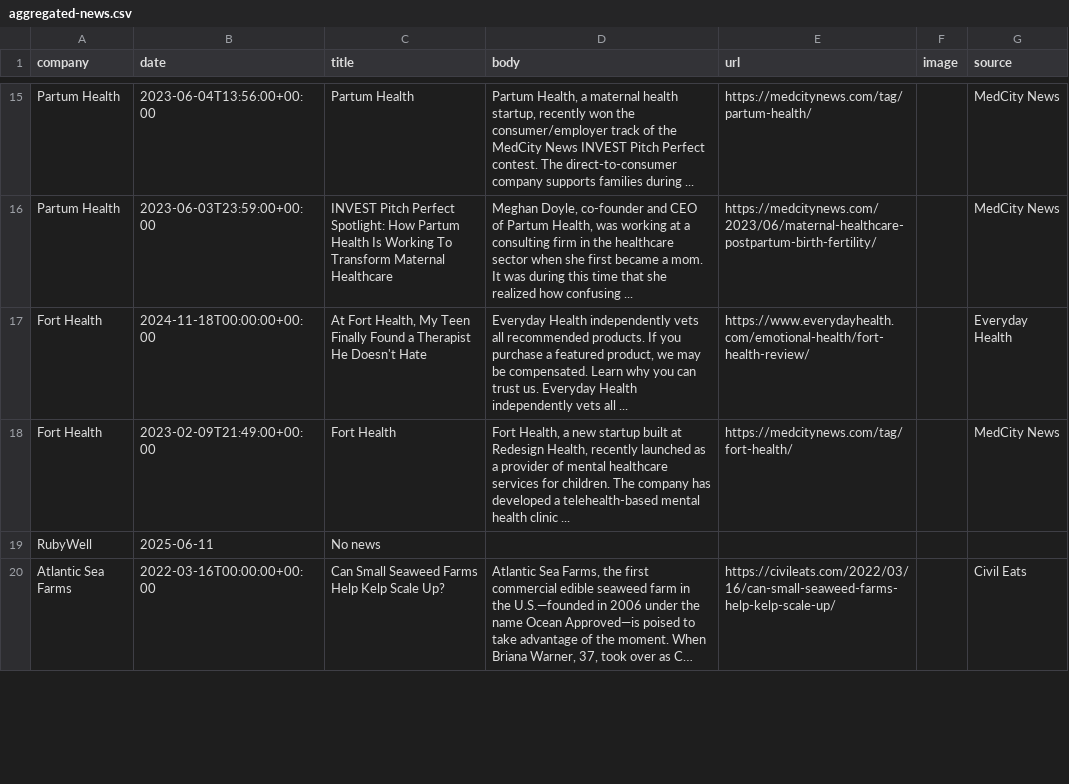
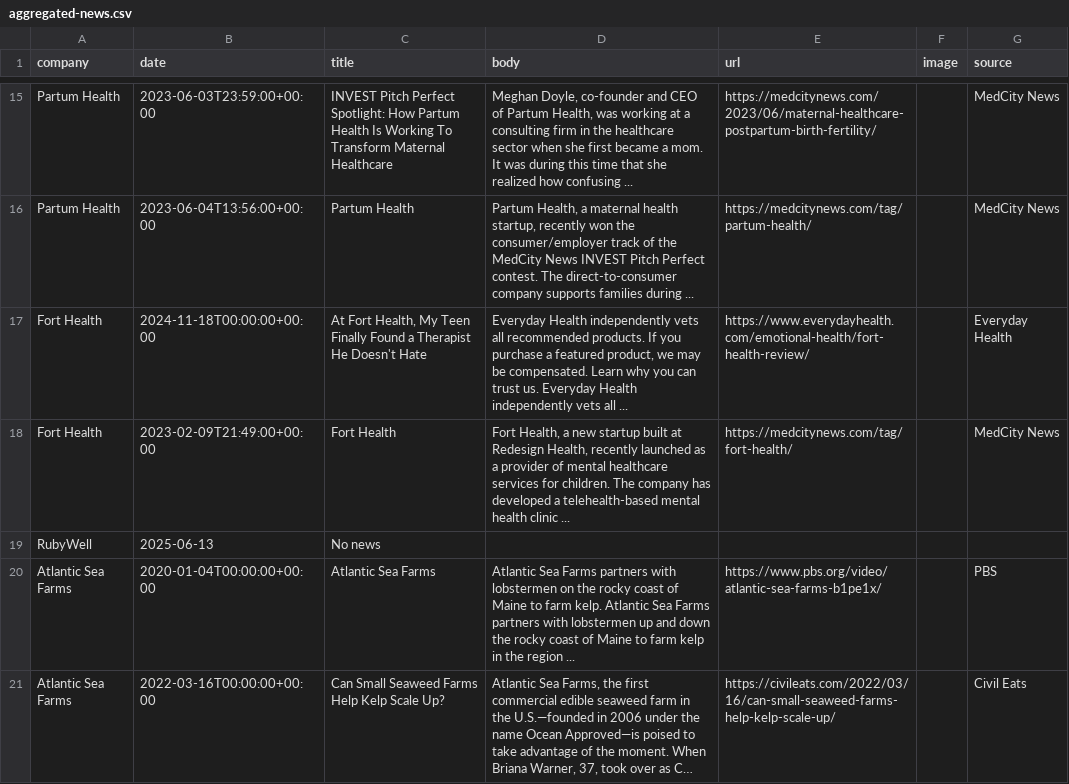
Before and after one commit to lloydchang/zzz-company-news, a CSV file: aggregated-news.csv, drawn as a sheet; only a part is shown, gaps mark what is left out; long unchanged cells end in …; the diff covers the shown part only; the diff names each change by its address in the sheet, - before the commit and + after, or states it on an @@ line.

```diff
--- a/aggregated-news.csv
+++ b/aggregated-news.csv
@@ row 16 moved to row 15: Partum Health @@
-B19 (date): 2025-06-11
+B19 (date): 2025-06-13
+row 20: Atlantic Sea Farms | 2020-01-04T00:00:00+00:00 | Atlantic Sea Farms | Atlantic Sea Farms partners with lobstermen on the rocky coast of Maine to farm kelp. Atlantic Sea Farms partners with lobstermen up and down the rocky coast of Maine to farm kelp in the region ... | https://www.pbs.org/video/atlantic-sea-farms-b1pe1x/ |  | PBS
```
Also changed, not shown: 2 added rows, 3 removed rows, 1 moved row and 27 edited cells elsewhere in this file, news-Atlantic Sea Farms.csv, news-Dermala.csv, 9 other files.
